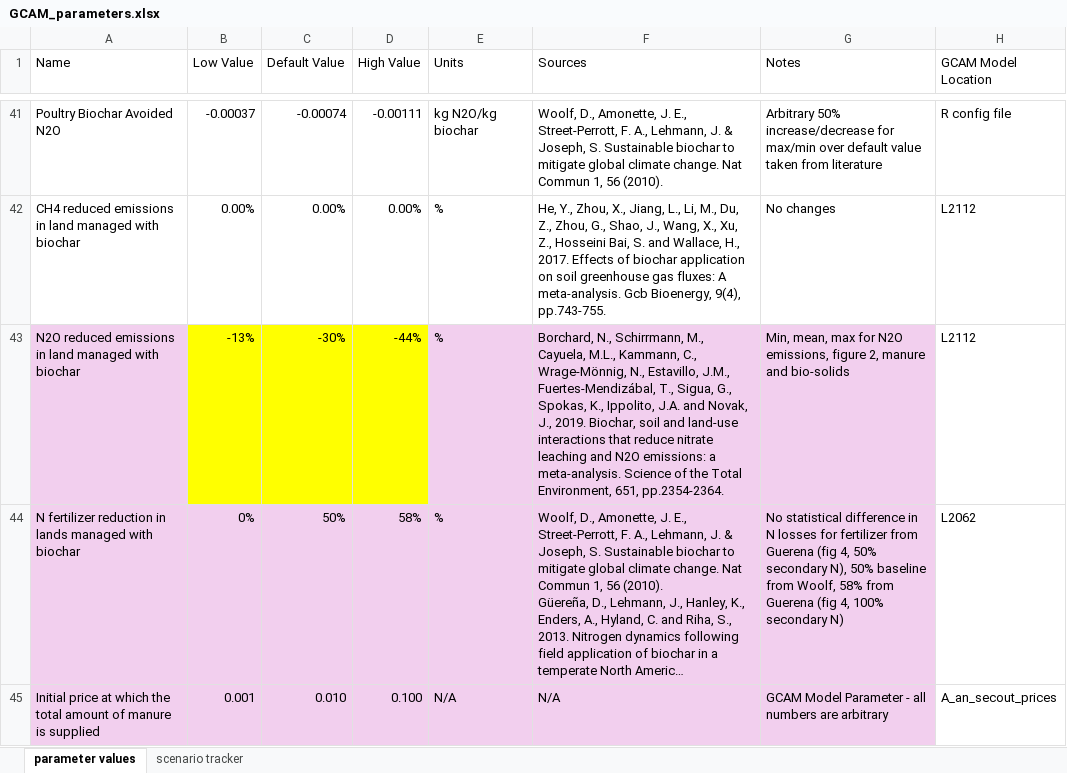
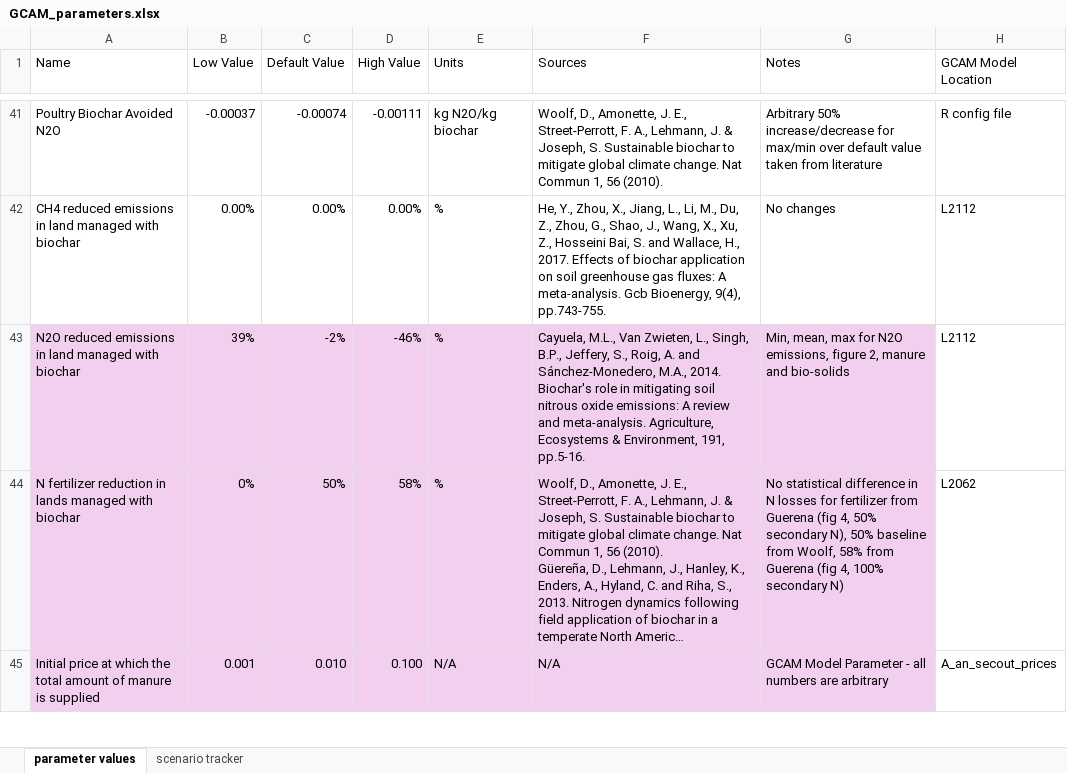
Before and after one commit to PEESEgroup/GCAM-CDR-policy, an Excel workbook: gcam/input/biochar_land_R/GCAM_parameters.xlsx, sheet parameter values, drawn as a sheet; only a part is shown, gaps mark what is left out; long unchanged cells end in …; values as stored, in another font and other column widths than the file's, no borders; the diff names each change by its address in the sheet, - before the commit and + after, or states it on an @@ line.

Commit message:
cleaned up files for running sensitivity analysis

```diff
--- a/gcam/input/biochar_land_R/GCAM_parameters.xlsx (sheet parameter values)
+++ b/gcam/input/biochar_land_R/GCAM_parameters.xlsx (sheet parameter values)
-B43 (Low Value): -13%
+B43 (Low Value): 39%
-B43:D43 fill: #FFFF00
+B43:D43 fill: #F2CFEE
-C43 (Default Value): -30%
+C43 (Default Value): -2%
-D43 (High Value): -44%
+D43 (High Value): -46%
-F43 (Sources): Borchard, N., Schirrmann, M., Cayuela, M.L., Kammann, C., Wrage-Mönnig, N., Estavillo, J.M., Fuertes-Mendizábal, T., Sigua, G., Spokas, K., Ippolito, J.A. and Novak, J., 2019. Biochar, soil and land-use interactions that reduce nitrate leaching and N2O emissions: a meta-analysis. Science of the Total Environment, 651, pp.2354-2364.
+F43 (Sources): Cayuela, M.L., Van Zwieten, L., Singh, B.P., Jeffery, S., Roig, A. and Sánchez-Monedero, M.A., 2014. Biochar's role in mitigating soil nitrous oxide emissions: A review and meta-analysis. Agriculture, Ecosystems & Environment, 191, pp.5-16.
```
Also changed, not shown: sheet scenario tracker, 10 other files.
